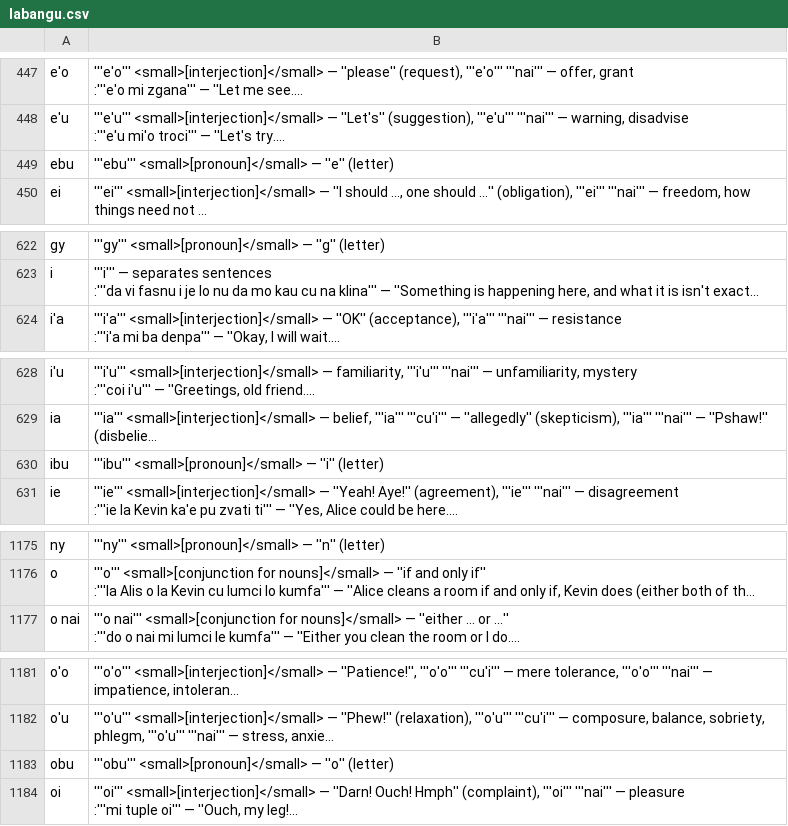
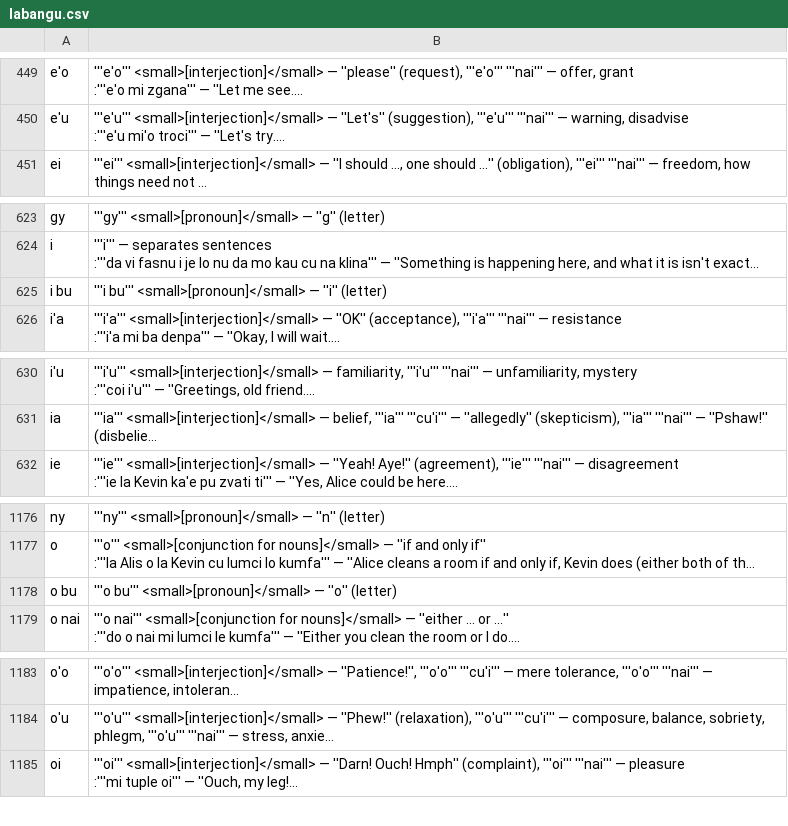
Before and after one commit to lagleki/livla, a CSV file: ircbot/dumps/labangu.csv, drawn as a sheet; only a part is shown, gaps mark what is left out; long unchanged cells end in …; removed rows and columns are numbered as before the commit, all else as after; the diff covers the shown part only; the diff names each change by its address in the sheet, - before the commit and + after, or states it on an @@ line.

```diff
--- a/ircbot/dumps/labangu.csv
+++ b/ircbot/dumps/labangu.csv
-row 449: ebu | '''ebu''' <small>[pronoun]</small> — ''e'' (letter)
+row 625: i bu | '''i bu''' <small>[pronoun]</small> — ''i'' (letter)
-row 630: ibu | '''ibu''' <small>[pronoun]</small> — ''i'' (letter)
+row 1178: o bu | '''o bu''' <small>[pronoun]</small> — ''o'' (letter)
-row 1183: obu | '''obu''' <small>[pronoun]</small> — ''o'' (letter)
```
Also changed, not shown: 5 added rows and 2 removed rows elsewhere in this file, 3 other files.
